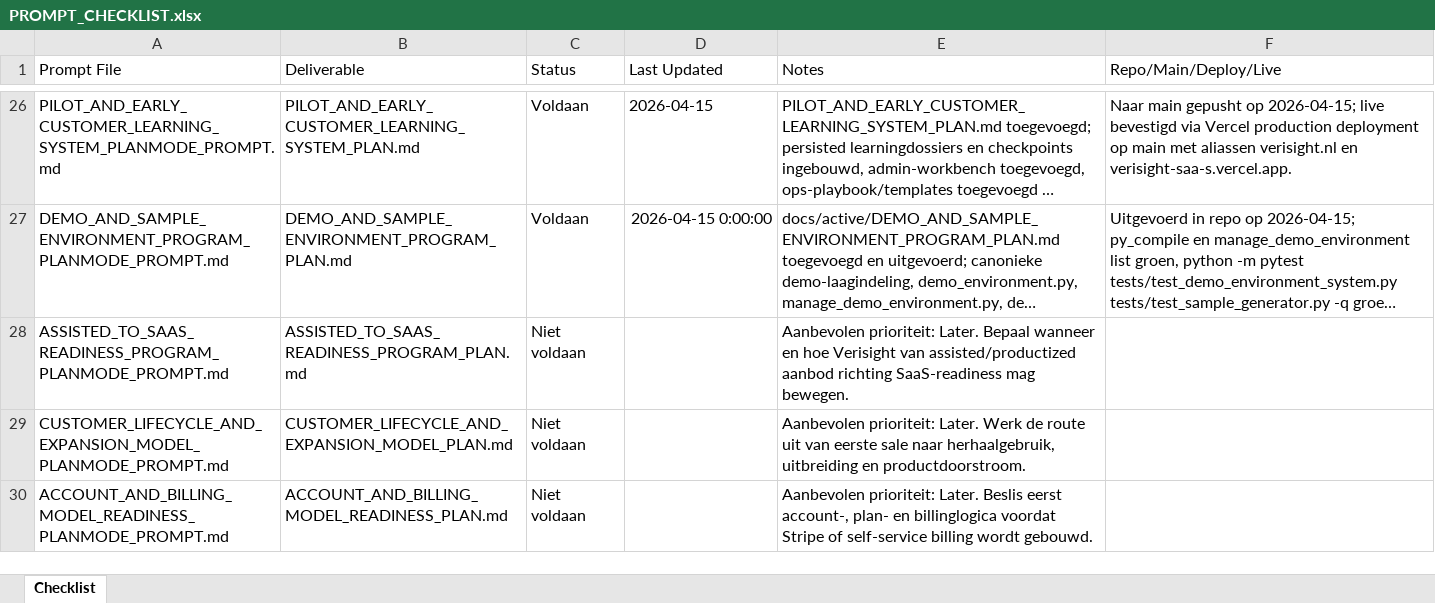
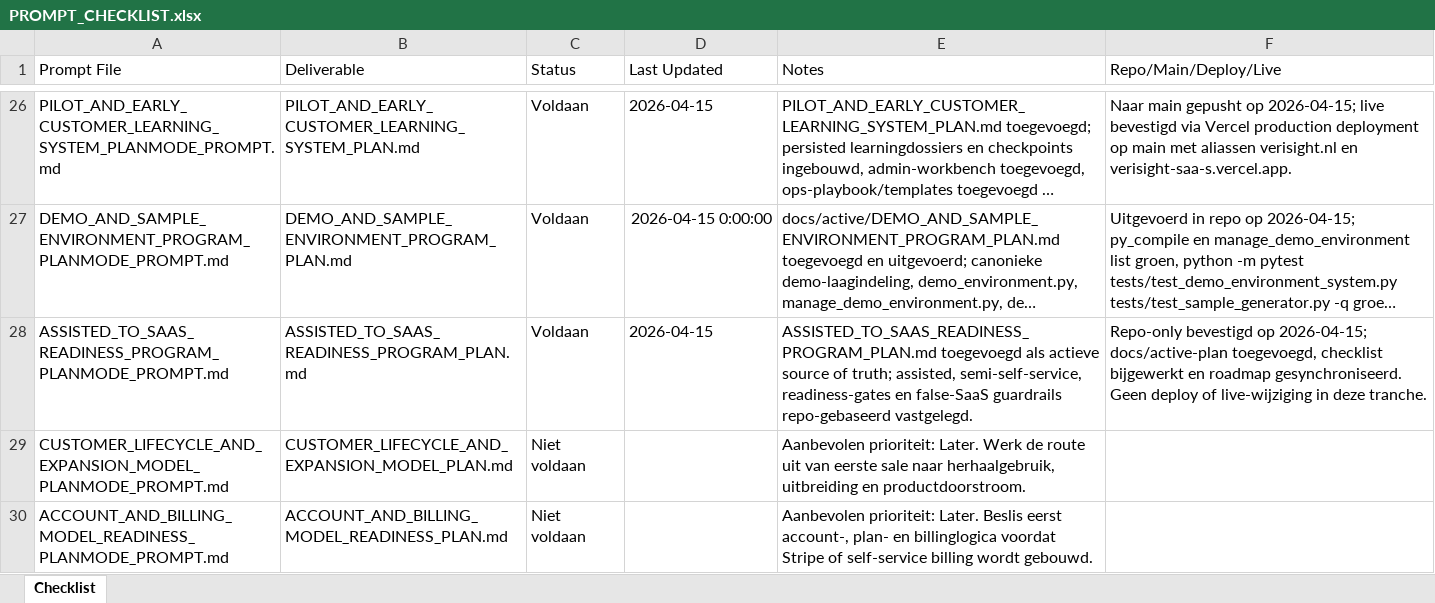
Before and after one commit to larshengel08-lang/VerisightSaaS, an Excel workbook: docs/prompts/PROMPT_CHECKLIST.xlsx, sheet Checklist, drawn as a sheet; only a part is shown, gaps mark what is left out; long unchanged cells end in …; values as stored, in another font and other column widths than the file's, no borders; the diff names each change by its address in the sheet, - before the commit and + after, or states it on an @@ line.

Commit message:
Add assisted-to-SaaS readiness plan

```diff
--- a/docs/prompts/PROMPT_CHECKLIST.xlsx (sheet Checklist)
+++ b/docs/prompts/PROMPT_CHECKLIST.xlsx (sheet Checklist)
-C28 (Status): Niet voldaan
+C28 (Status): Voldaan
-D28 (Last Updated): (empty)
+D28 (Last Updated): 2026-04-15
-E28 (Notes): Aanbevolen prioriteit: Later. Bepaal wanneer en hoe Verisight van assisted/productized aanbod richting SaaS-readiness mag bewegen.
+E28 (Notes): ASSISTED_TO_SAAS_READINESS_PROGRAM_PLAN.md toegevoegd als actieve source of truth; assisted, semi-self-service, readiness-gates en false-SaaS guardrails repo-gebaseerd vastgelegd.
-F28 (Repo/Main/Deploy/Live): (empty)
+F28 (Repo/Main/Deploy/Live): Repo-only bevestigd op 2026-04-15; docs/active-plan toegevoegd, checklist bijgewerkt en roadmap gesynchroniseerd. Geen deploy of live-wijziging in deze tranche.
```
Also changed, not shown: 2 other files.
